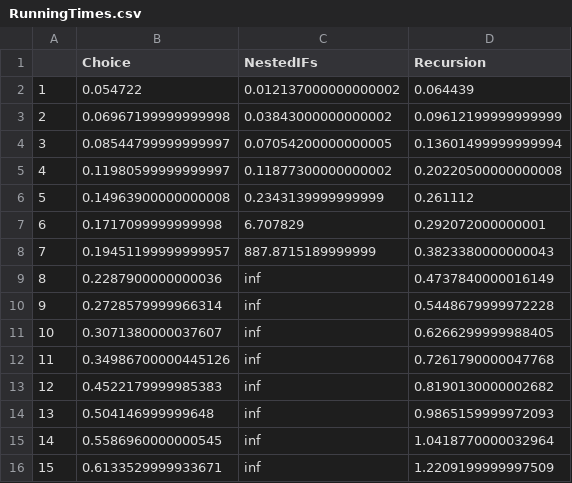
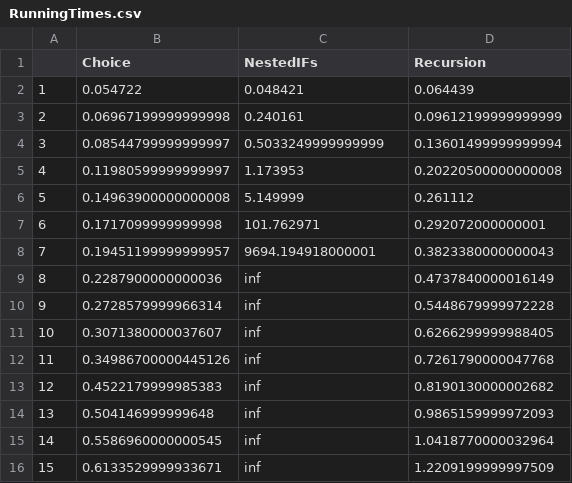
Before and after one commit to jasmine97xuereb/sym-cont, a CSV file: RunningTimes.csv, drawn as a sheet.

Commit message:
running times

```diff
--- a/RunningTimes.csv
+++ b/RunningTimes.csv
@@ -1,9 +1,9 @@
 ,Choice,NestedIFs,Recursion
-1,0.054722,0.012137000000000002,0.064439
-2,0.06967199999999998,0.03843000000000002,0.09612199999999999
-3,0.08544799999999997,0.07054200000000005,0.13601499999999994
-4,0.11980599999999997,0.11877300000000002,0.20220500000000008
-5,0.14963900000000008,0.2343139999999999,0.261112
-6,0.1717099999999998,6.707829,0.292072000000001
-7,0.19451199999999957,887.8715189999999,0.3823380000000043
+1,0.054722,0.048421,0.064439
+2,0.06967199999999998,0.240161,0.09612199999999999
+3,0.08544799999999997,0.5033249999999999,0.13601499999999994
+4,0.11980599999999997,1.173953,0.20220500000000008
+5,0.14963900000000008,5.149999,0.261112
+6,0.1717099999999998,101.762971,0.292072000000001
+7,0.19451199999999957,9694.194918000001,0.3823380000000043
 8,0.2287900000000036,inf,0.4737840000016149
```
Also changed, not shown: 2 other files.
